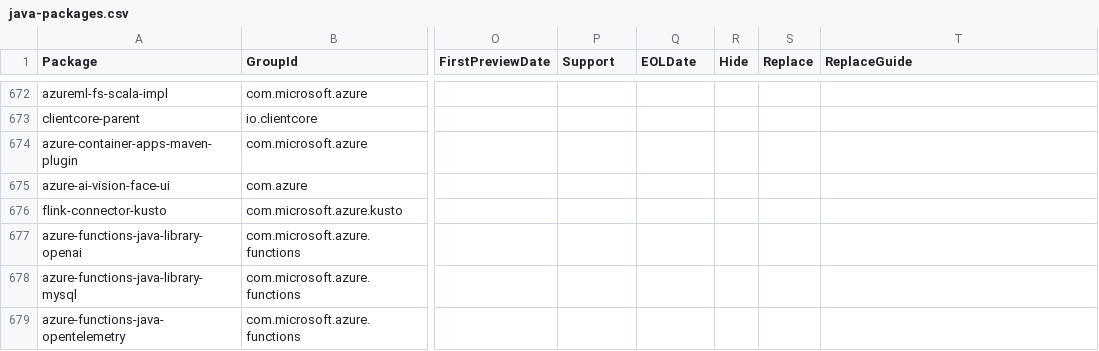
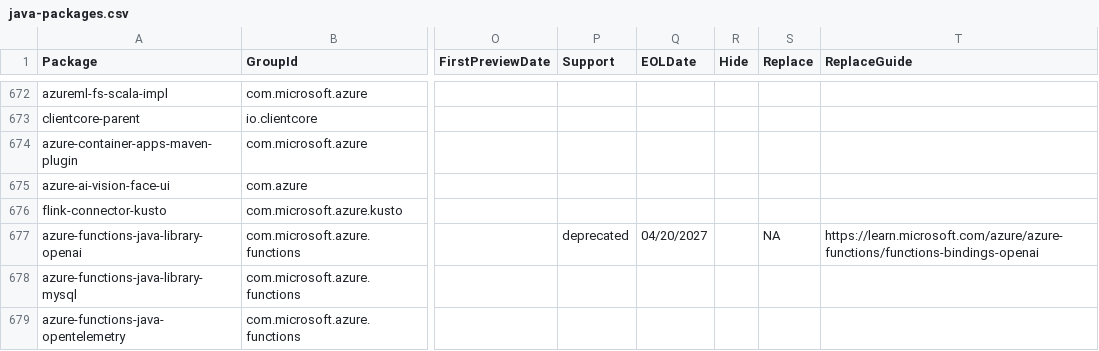
Before and after one commit to Azure/azure-sdk, a CSV file: _data/releases/latest/java-packages.csv, drawn as a sheet; only a part is shown, gaps mark what is left out; the diff names each change by its address in the sheet, - before the commit and + after, or states it on an @@ line.

```diff
--- a/_data/releases/latest/java-packages.csv
+++ b/_data/releases/latest/java-packages.csv
-P677 (Support): (empty)
+P677 (Support): deprecated
-Q677 (EOLDate): (empty)
+Q677 (EOLDate): 04/20/2027
-S677 (Replace): (empty)
+S677 (Replace): NA
-T677 (ReplaceGuide): (empty)
+T677 (ReplaceGuide): https://learn.microsoft.com/azure/azure-functions/functions-bindings-openai
```
Also changed, not shown: _data/releases/latest/dotnet-packages.csv.
